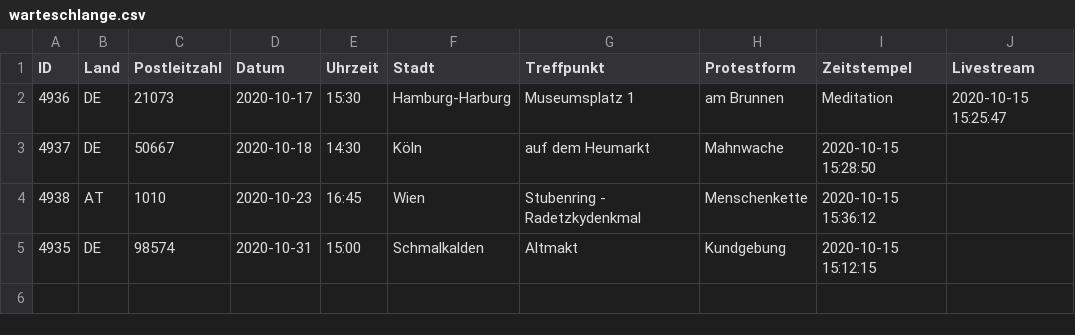
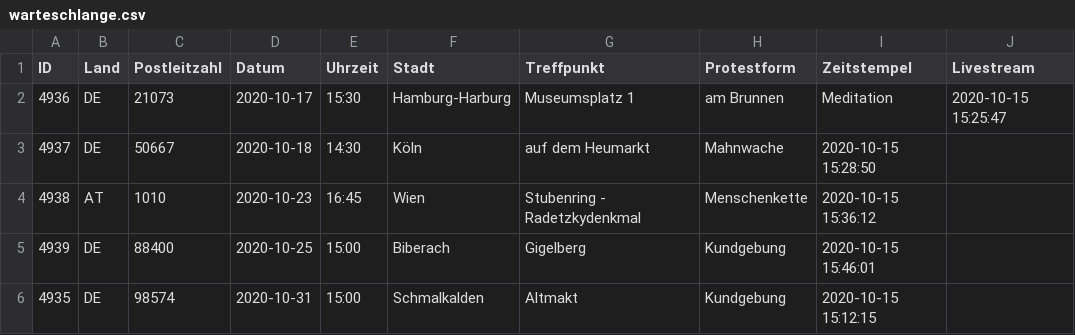
Before and after one commit to anonymous-tld/m.terminkalender.top, a CSV file: _data/warteschlange.csv, drawn as a sheet.

Commit message:
Update warteschlange.csv from https://demo.terminkalender.top/warteschlange.csv

```diff
--- a/_data/warteschlange.csv
+++ b/_data/warteschlange.csv
@@ -4,2 +4,3 @@ ID,Land,Postleitzahl,Datum,Uhrzeit,Stadt,Treffpunkt,Protestform,Zeitstempel,Live
 4938,AT,1010,2020-10-23,16:45,Wien,Stubenring - Radetzkydenkmal,Menschenkette,2020-10-15 15:36:12,
+4939,DE,88400,2020-10-25,15:00,Biberach,Gigelberg,Kundgebung,2020-10-15 15:46:01,
 4935,DE,98574,2020-10-31,15:00,Schmalkalden,Altmakt,Kundgebung,2020-10-15 15:12:15,
```
